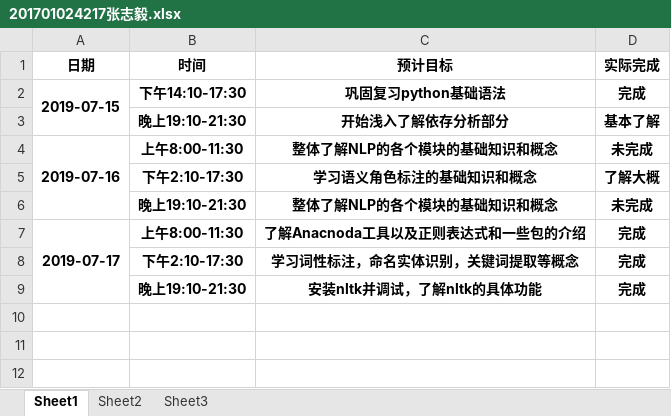
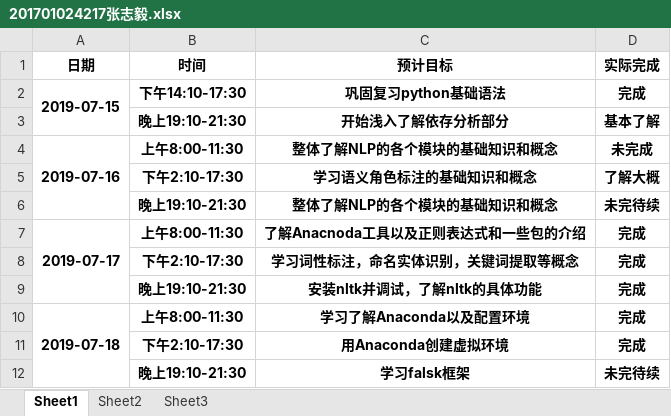
Before and after one commit to dependent-analysis/DPanalysis, an Excel workbook: doc/log/201701024217张志毅.xlsx, sheet Sheet1, drawn as a sheet; values as stored, in another font and other column widths than the file's, no borders; the diff names each change by its address in the sheet, - before the commit and + after, or states it on an @@ line.

```diff
--- a/doc/log/201701024217张志毅.xlsx (sheet Sheet1)
+++ b/doc/log/201701024217张志毅.xlsx (sheet Sheet1)
-D6 (实际完成): 未完成
+D6 (实际完成): 未完待续
+row 10: 2019-07-18 | 上午8:00-11:30 | 学习了解Anaconda以及配置环境 | 完成
+row 11:  | 下午2:10-17:30 | 用Anaconda创建虚拟环境 | 完成
+row 12:  | 晚上19:10-21:30 | 学习falsk框架 | 未完待续
```
Also changed, not shown: doc/log/小组日志整合表.xlsx.
